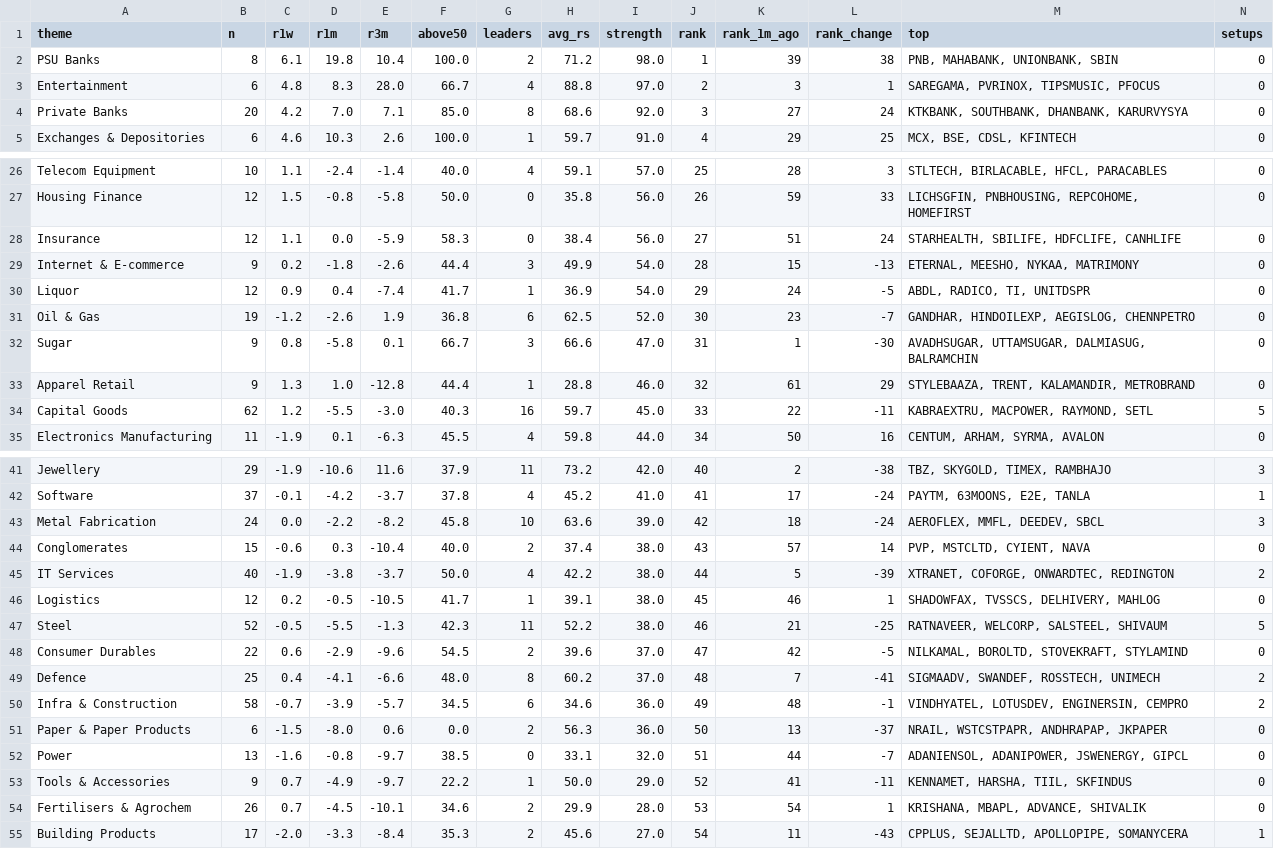
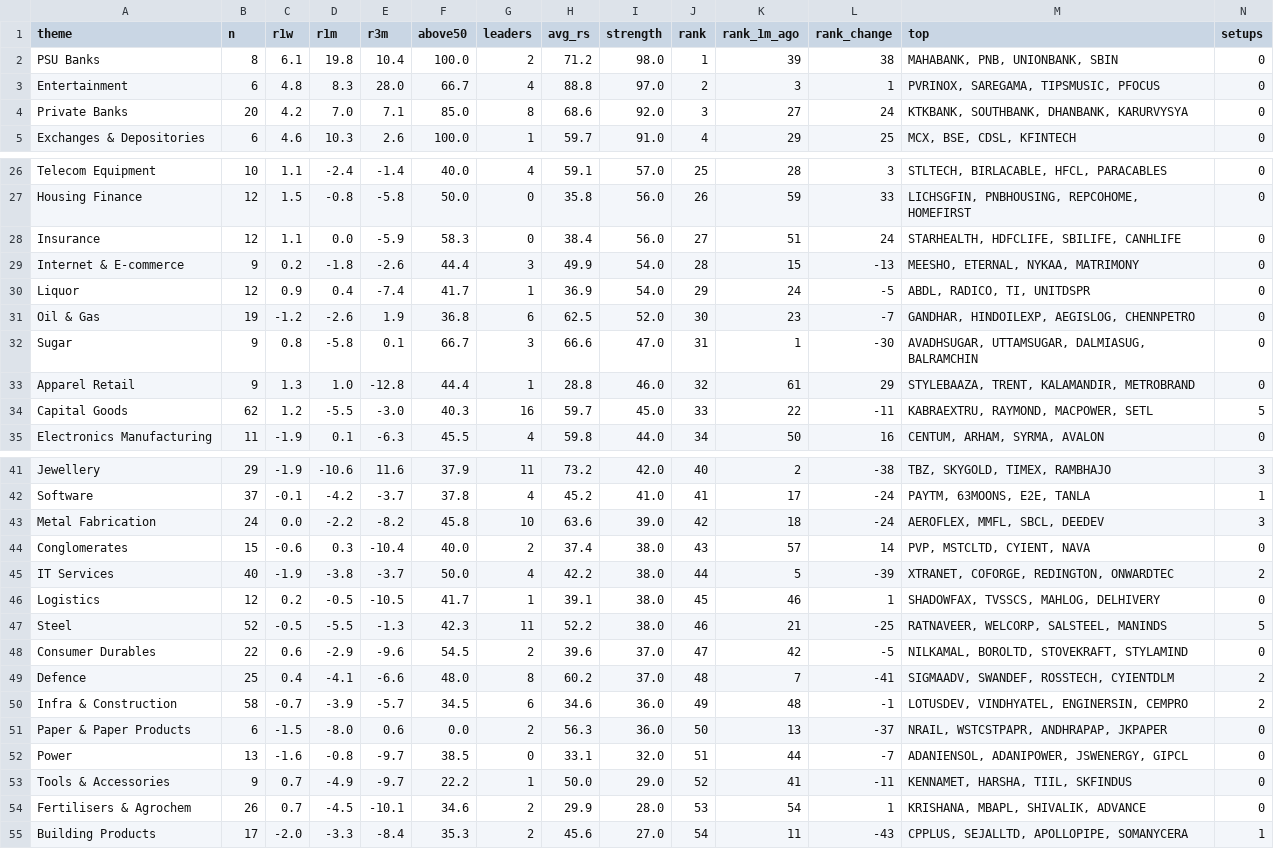
Before and after one commit to trustyliar/nse-sector-rotation, a CSV file: derived/themes.csv, drawn as a sheet; only a part is shown, gaps mark what is left out; the diff covers the shown part only.

```diff
--- a/derived/themes.csv
+++ b/derived/themes.csv
@@ -1,4 +1,4 @@
 theme,n,r1w,r1m,r3m,above50,leaders,avg_rs,strength,rank,rank_1m_ago,rank_change,top,setups
-PSU Banks,8,6.1,19.8,10.4,100.0,2,71.2,98.0,1,39,38,"PNB, MAHABANK, UNIONBANK, SBIN",0
-Entertainment,6,4.8,8.3,28.0,66.7,4,88.8,97.0,2,3,1,"SAREGAMA, PVRINOX, TIPSMUSIC, PFOCUS",0
+PSU Banks,8,6.1,19.8,10.4,100.0,2,71.2,98.0,1,39,38,"MAHABANK, PNB, UNIONBANK, SBIN",0
+Entertainment,6,4.8,8.3,28.0,66.7,4,88.8,97.0,2,3,1,"PVRINOX, SAREGAMA, TIPSMUSIC, PFOCUS",0
 Private Banks,20,4.2,7.0,7.1,85.0,8,68.6,92.0,3,27,24,"KTKBANK, SOUTHBANK, DHANBANK, KARURVYSYA",0
@@ -27,4 +27,4 @@ Telecom Equipment,10,1.1,-2.4,-1.4,40.0,4,59.1,57.0,25,28,3,"STLTECH, BIRLACABLE
 Housing Finance,12,1.5,-0.8,-5.8,50.0,0,35.8,56.0,26,59,33,"LICHSGFIN, PNBHOUSING, REPCOHOME, HOMEFIRST",0
-Insurance,12,1.1,0.0,-5.9,58.3,0,38.4,56.0,27,51,24,"STARHEALTH, SBILIFE, HDFCLIFE, CANHLIFE",0
-Internet & E-commerce,9,0.2,-1.8,-2.6,44.4,3,49.9,54.0,28,15,-13,"ETERNAL, MEESHO, NYKAA, MATRIMONY",0
+Insurance,12,1.1,0.0,-5.9,58.3,0,38.4,56.0,27,51,24,"STARHEALTH, HDFCLIFE, SBILIFE, CANHLIFE",0
+Internet & E-commerce,9,0.2,-1.8,-2.6,44.4,3,49.9,54.0,28,15,-13,"MEESHO, ETERNAL, NYKAA, MATRIMONY",0
 Liquor,12,0.9,0.4,-7.4,41.7,1,36.9,54.0,29,24,-5,"ABDL, RADICO, TI, UNITDSPR",0
@@ -33,3 +33,3 @@ Sugar,9,0.8,-5.8,0.1,66.7,3,66.6,47.0,31,1,-30,"AVADHSUGAR, UTTAMSUGAR, DALMIASU
 Apparel Retail,9,1.3,1.0,-12.8,44.4,1,28.8,46.0,32,61,29,"STYLEBAAZA, TRENT, KALAMANDIR, METROBRAND",0
-Capital Goods,62,1.2,-5.5,-3.0,40.3,16,59.7,45.0,33,22,-11,"KABRAEXTRU, MACPOWER, RAYMOND, SETL",5
+Capital Goods,62,1.2,-5.5,-3.0,40.3,16,59.7,45.0,33,22,-11,"KABRAEXTRU, RAYMOND, MACPOWER, SETL",5
 Electronics Manufacturing,11,-1.9,0.1,-6.3,45.5,4,59.8,44.0,34,50,16,"CENTUM, ARHAM, SYRMA, AVALON",0
@@ -42,10 +42,10 @@ Jewellery,29,-1.9,-10.6,11.6,37.9,11,73.2,42.0,40,2,-38,"TBZ, SKYGOLD, TIMEX, RA
 Software,37,-0.1,-4.2,-3.7,37.8,4,45.2,41.0,41,17,-24,"PAYTM, 63MOONS, E2E, TANLA",1
-Metal Fabrication,24,0.0,-2.2,-8.2,45.8,10,63.6,39.0,42,18,-24,"AEROFLEX, MMFL, DEEDEV, SBCL",3
+Metal Fabrication,24,0.0,-2.2,-8.2,45.8,10,63.6,39.0,42,18,-24,"AEROFLEX, MMFL, SBCL, DEEDEV",3
 Conglomerates,15,-0.6,0.3,-10.4,40.0,2,37.4,38.0,43,57,14,"PVP, MSTCLTD, CYIENT, NAVA",0
-IT Services,40,-1.9,-3.8,-3.7,50.0,4,42.2,38.0,44,5,-39,"XTRANET, COFORGE, ONWARDTEC, REDINGTON",2
-Logistics,12,0.2,-0.5,-10.5,41.7,1,39.1,38.0,45,46,1,"SHADOWFAX, TVSSCS, DELHIVERY, MAHLOG",0
-Steel,52,-0.5,-5.5,-1.3,42.3,11,52.2,38.0,46,21,-25,"RATNAVEER, WELCORP, SALSTEEL, SHIVAUM",5
+IT Services,40,-1.9,-3.8,-3.7,50.0,4,42.2,38.0,44,5,-39,"XTRANET, COFORGE, REDINGTON, ONWARDTEC",2
+Logistics,12,0.2,-0.5,-10.5,41.7,1,39.1,38.0,45,46,1,"SHADOWFAX, TVSSCS, MAHLOG, DELHIVERY",0
+Steel,52,-0.5,-5.5,-1.3,42.3,11,52.2,38.0,46,21,-25,"RATNAVEER, WELCORP, SALSTEEL, MANINDS",5
 Consumer Durables,22,0.6,-2.9,-9.6,54.5,2,39.6,37.0,47,42,-5,"NILKAMAL, BOROLTD, STOVEKRAFT, STYLAMIND",0
-Defence,25,0.4,-4.1,-6.6,48.0,8,60.2,37.0,48,7,-41,"SIGMAADV, SWANDEF, ROSSTECH, UNIMECH",2
-Infra & Construction,58,-0.7,-3.9,-5.7,34.5,6,34.6,36.0,49,48,-1,"VINDHYATEL, LOTUSDEV, ENGINERSIN, CEMPRO",2
+Defence,25,0.4,-4.1,-6.6,48.0,8,60.2,37.0,48,7,-41,"SIGMAADV, SWANDEF, ROSSTECH, CYIENTDLM",2
+Infra & Construction,58,-0.7,-3.9,-5.7,34.5,6,34.6,36.0,49,48,-1,"LOTUSDEV, VINDHYATEL, ENGINERSIN, CEMPRO",2
 Paper & Paper Products,6,-1.5,-8.0,0.6,0.0,2,56.3,36.0,50,13,-37,"NRAIL, WSTCSTPAPR, ANDHRAPAP, JKPAPER",0
@@ -53,3 +53,3 @@ Power,13,-1.6,-0.8,-9.7,38.5,0,33.1,32.0,51,44,-7,"ADANIENSOL, ADANIPOWER, JSWEN
 Tools & Accessories,9,0.7,-4.9,-9.7,22.2,1,50.0,29.0,52,41,-11,"KENNAMET, HARSHA, TIIL, SKFINDUS",0
-Fertilisers & Agrochem,26,0.7,-4.5,-10.1,34.6,2,29.9,28.0,53,54,1,"KRISHANA, MBAPL, ADVANCE, SHIVALIK",0
+Fertilisers & Agrochem,26,0.7,-4.5,-10.1,34.6,2,29.9,28.0,53,54,1,"KRISHANA, MBAPL, SHIVALIK, ADVANCE",0
 Building Products,17,-2.0,-3.3,-8.4,35.3,2,45.6,27.0,54,11,-43,"CPPLUS, SEJALLTD, APOLLOPIPE, SOMANYCERA",1
```
Also changed, not shown: 4 edited cells elsewhere in this file, derived/reversal.csv, derived/setups.csv, 7 other files.
